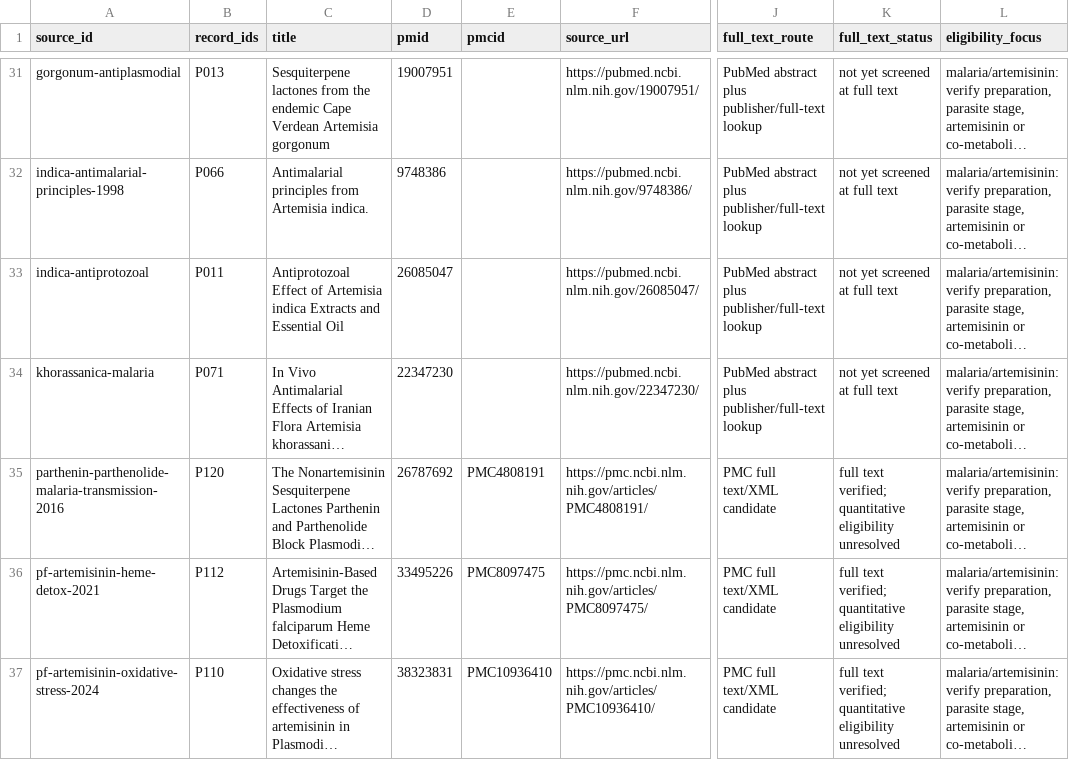
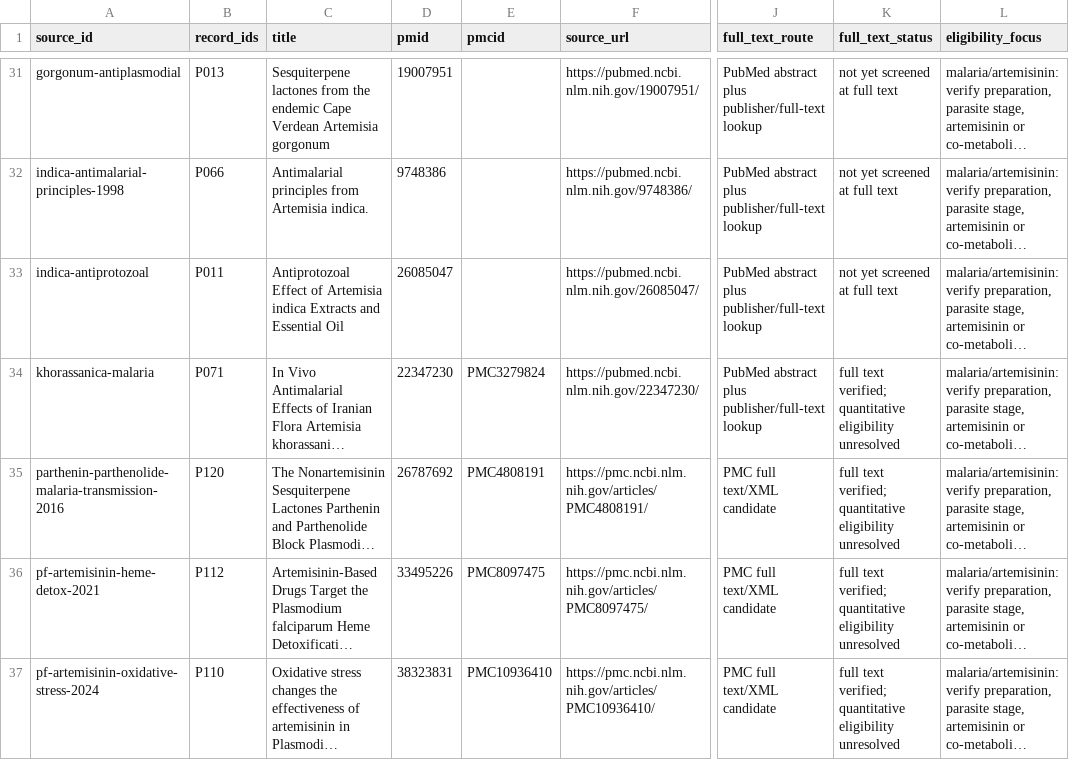
Before and after one commit to dcmcshan/artemisia, a CSV file: manuscript/full-text-eligibility-queue.csv, drawn as a sheet; only a part is shown, gaps mark what is left out; long unchanged cells end in …; the diff names each change by its address in the sheet, - before the commit and + after, or states it on an @@ line.

```diff
--- a/manuscript/full-text-eligibility-queue.csv
+++ b/manuscript/full-text-eligibility-queue.csv
-E34 (pmcid): (empty)
+E34 (pmcid): PMC3279824
-K34 (full_text_status): not yet screened at full text
+K34 (full_text_status): full text verified; quantitative eligibility unresolved
```
Also changed, not shown: manuscript/claim-audit.csv, manuscript/full-text-verification.csv, 11 other files.
